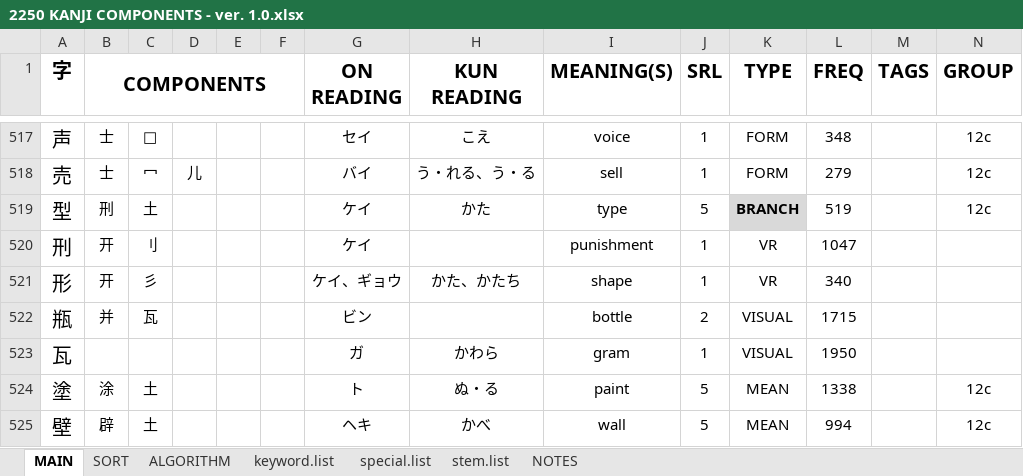
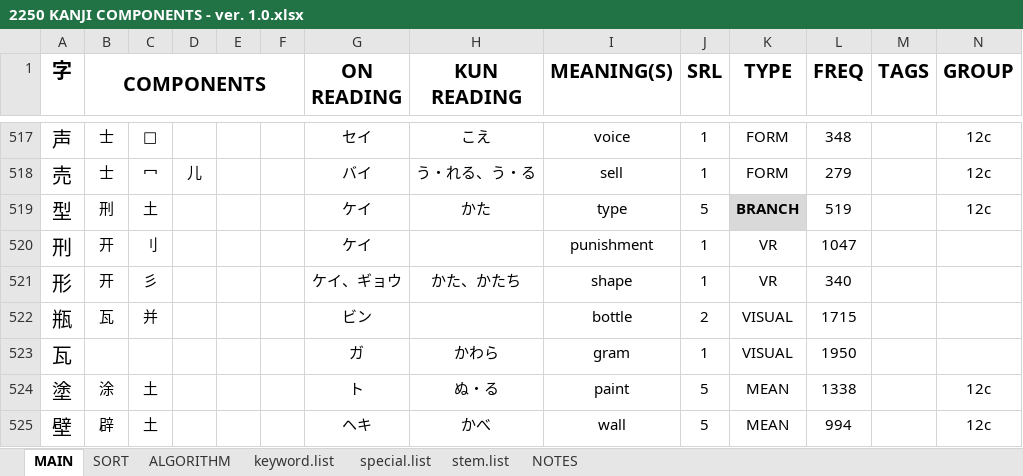
Before and after one commit to tonykoval/kanji-mbo, an Excel workbook: 2250 KANJI COMPONENTS - ver. 1.0.xlsx, sheet MAIN, drawn as a sheet; only a part is shown, gaps mark what is left out; values as stored, in another font and other column widths than the file's, no borders; the diff names each change by its address in the sheet, - before the commit and + after, or states it on an @@ line.

Commit message:
kanji 瓦 fix no. 3
瓦 cluster

```diff
--- a/2250 KANJI COMPONENTS - ver. 1.0.xlsx (sheet MAIN)
+++ b/2250 KANJI COMPONENTS - ver. 1.0.xlsx (sheet MAIN)
-B522 (COMPONENTS): 并
+B522 (COMPONENTS): 瓦
-C522: 瓦
+C522: 并
```
